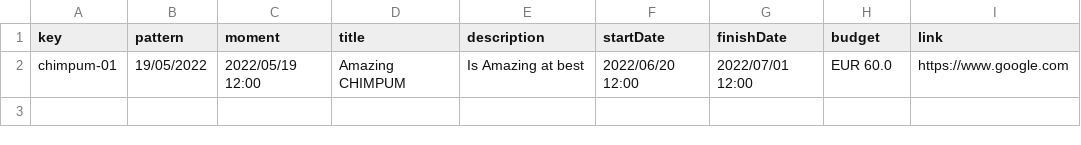
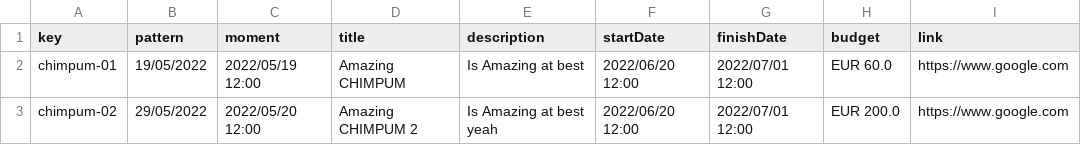
Before and after one commit to Framigdom/Acme-Toolkits, a CSV file: src/main/webapp/WEB-INF/resources/sample-data/CHIMPUM.csv, drawn as a sheet; the diff names each change by its address in the sheet, - before the commit and + after, or states it on an @@ line.

Commit message:
Dashboard completed
- Added more CHIMPUMs to verify the Dashboard functionality
- Dashboard fully functional (except translations)

```diff
--- a/src/main/webapp/WEB-INF/resources/sample-data/CHIMPUM.csv
+++ b/src/main/webapp/WEB-INF/resources/sample-data/CHIMPUM.csv
+row 3: chimpum-02 | 29/05/2022 | 2022/05/20 12:00 | Amazing CHIMPUM 2 | Is Amazing at best yeah | 2022/06/20 12:00 | 2022/07/01 12:00 | EUR 200.0 | https://www.google.com
```
Also changed, not shown: 5 other files.
